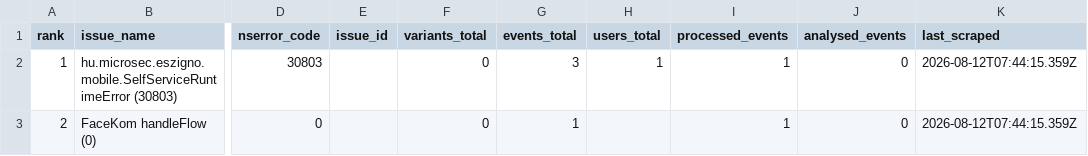
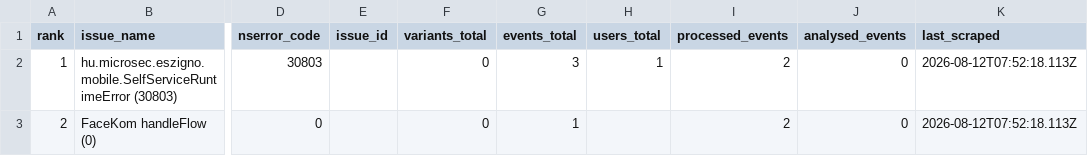
Before and after one commit to glizik/GFK, a CSV file: data/issues_3.8.2.csv, drawn as a sheet; only a part is shown, gaps mark what is left out; the diff names each change by its address in the sheet, - before the commit and + after, or states it on an @@ line.

```diff
--- a/data/issues_3.8.2.csv
+++ b/data/issues_3.8.2.csv
-I2:I3 (processed_events): 1
+I2:I3 (processed_events): 2
-K2:K3 (last_scraped): 2026-08-12T07:44:15.359Z
+K2:K3 (last_scraped): 2026-08-12T07:52:18.113Z
```
Also changed, not shown: data/events_3.8.2.csv, 1 other file.
